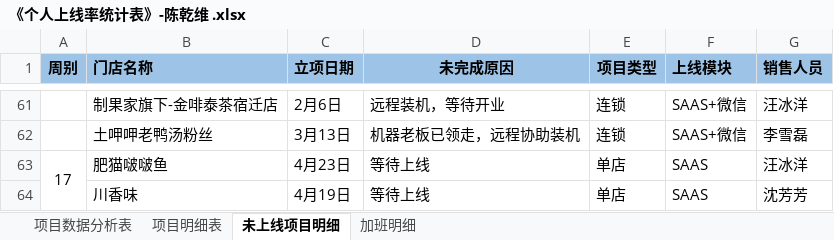
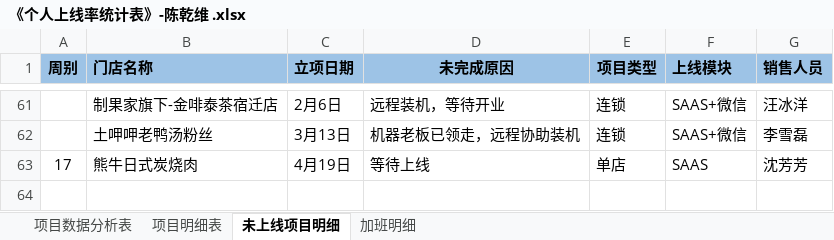
Before and after one commit to zhanglei601396810/NanJing, an Excel workbook: 周数据/《个人上线率统计表》-陈乾维 .xlsx, sheet 未上线项目明细, drawn as a sheet; only a part is shown, gaps mark what is left out; values as stored, in another font and other column widths than the file's, no borders; the diff names each change by its address in the sheet, - before the commit and + after, or states it on an @@ line.

```diff
--- a/周数据/《个人上线率统计表》-陈乾维 .xlsx (sheet 未上线项目明细)
+++ b/周数据/《个人上线率统计表》-陈乾维 .xlsx (sheet 未上线项目明细)
-A63:A64 merged
-B63 (门店名称): 肥猫啵啵鱼
+B63 (门店名称): 熊牛日式炭烧肉
-C63 (立项日期): 4月23日
+C63 (立项日期): 4月19日
-G63 (销售人员): 汪冰洋
+G63 (销售人员): 沈芳芳
-row 64:  | 川香味 | 4月19日 | 等待上线 | 单店 | SAAS | 沈芳芳
```
Also changed, not shown: sheet 项目数据分析表, sheet 项目明细表, 问题记录/《项目问题记录表》-南京实施部-陈乾维.xlsx.
